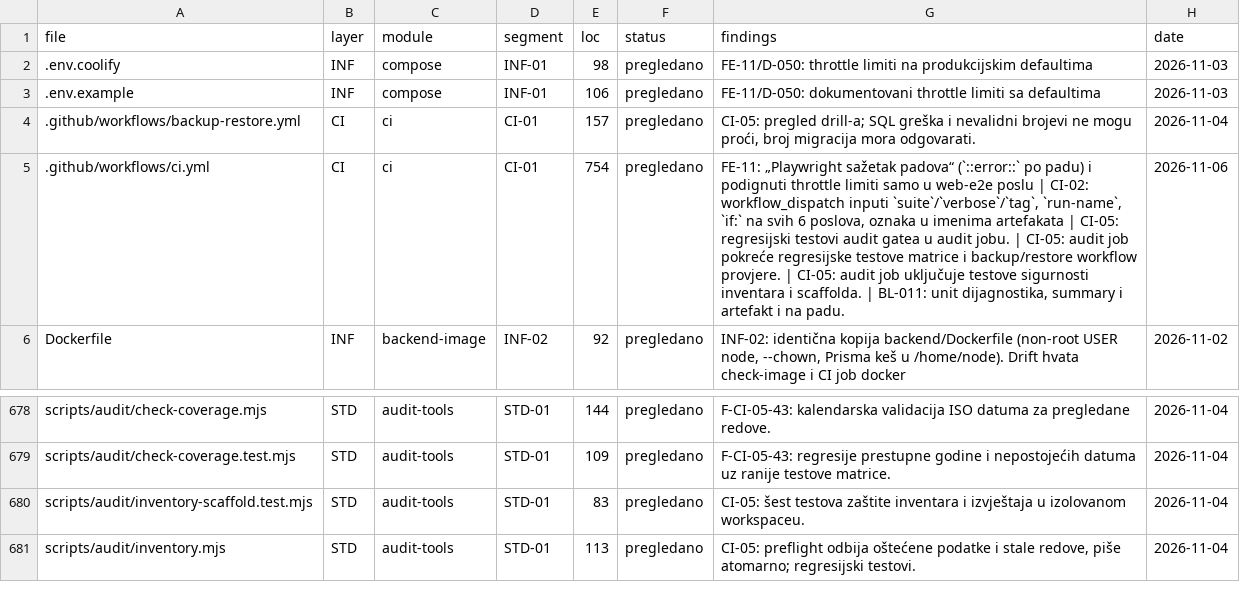
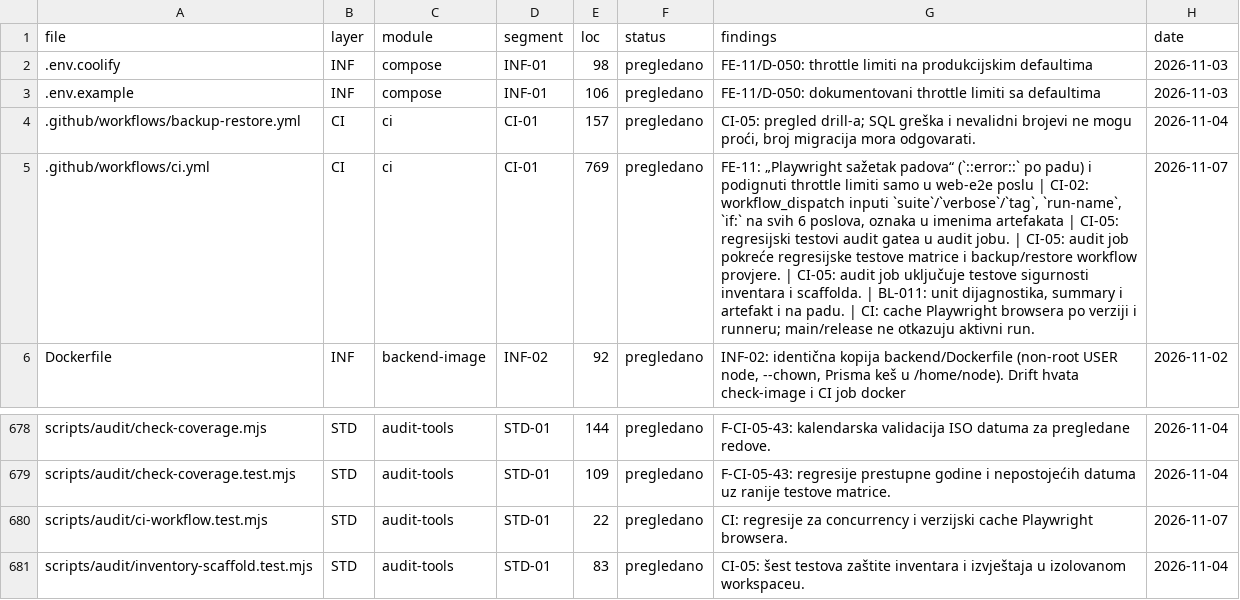
Before and after one commit to mudzy992/gradix, a CSV file: AUDIT/COVERAGE_MATRIX.csv, drawn as a sheet; only a part is shown, gaps mark what is left out; the shorter side is filled out with more unchanged rows; the diff names each change by its address in the sheet, - before the commit and + after, or states it on an @@ line.

Commit message:
Cache Playwright browsers and protect release CI runs
Co-authored-by: arena-agent <297053741+arena-agent@users.noreply.github.com>

```diff
--- a/AUDIT/COVERAGE_MATRIX.csv
+++ b/AUDIT/COVERAGE_MATRIX.csv
-E5 (loc): 754
+E5 (loc): 769
-G5 (findings): …na padu.
+G5 (findings): …na padu. | CI: cache Playwright browsera po verziji i runneru; main/release ne otkazuju aktivni run.
-H5 (date): 2026-11-06
+H5 (date): 2026-11-07
+row 680: scripts/audit/ci-workflow.test.mjs | STD | audit-tools | STD-01 | 22 | pregledano | CI: regresije za concurrency i verzijski cache Playwright browsera. | 2026-11-07
```
Also changed, not shown: 5 other files.
